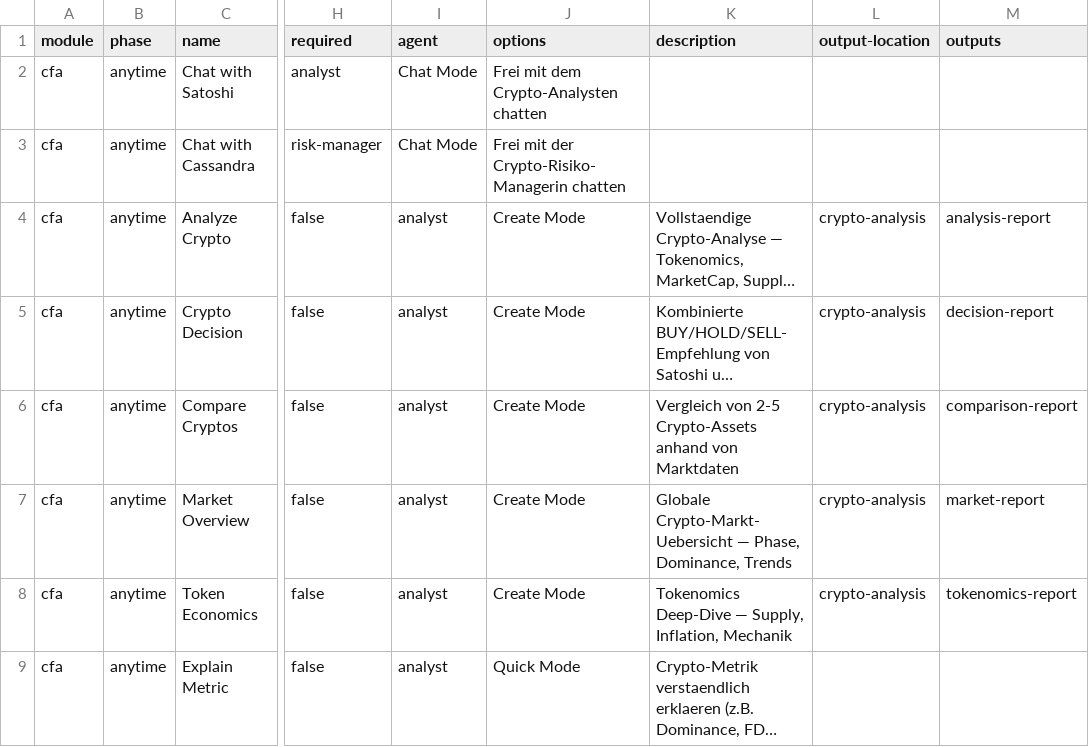
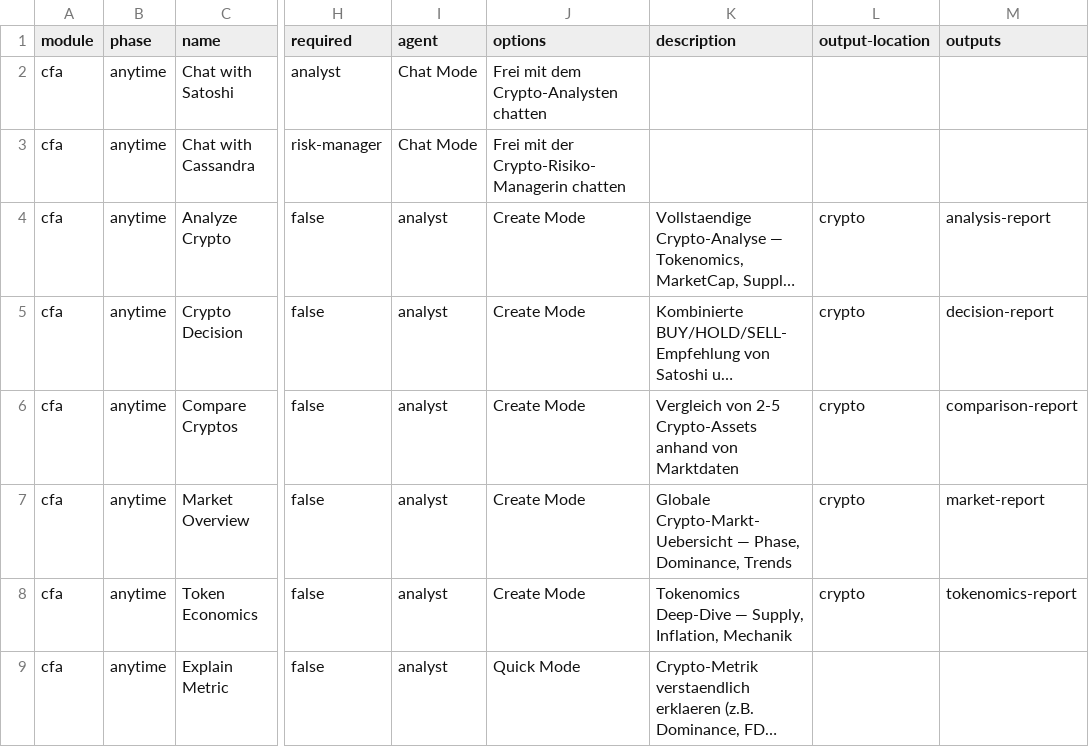
Before and after one commit to gameplanXXL/FundamentalAnalysis, a CSV file: src/modules/cfa/module-help.csv, drawn as a sheet; only a part is shown, gaps mark what is left out; long unchanged cells end in …; the diff names each change by its address in the sheet, - before the commit and + after, or states it on an @@ line.

```diff
--- a/src/modules/cfa/module-help.csv
+++ b/src/modules/cfa/module-help.csv
-L4:L8 (output-location): crypto-analysis
+L4:L8 (output-location): crypto
```
Also changed, not shown: src/modules/sfa/module-help.csv, 6 other files.
